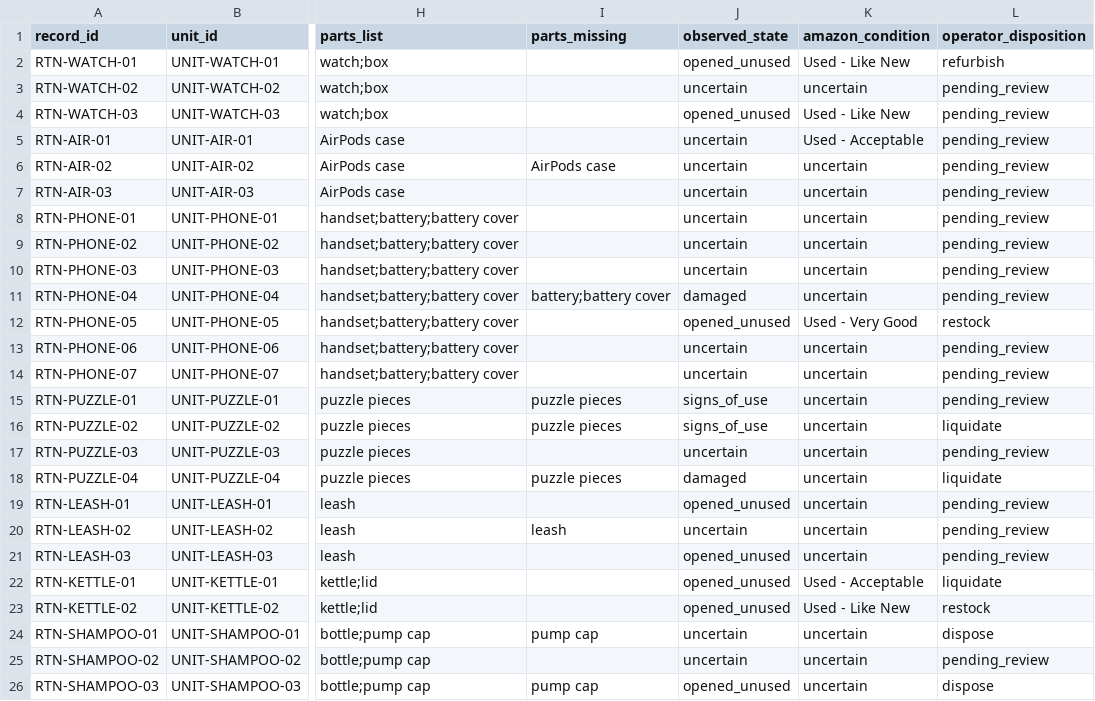
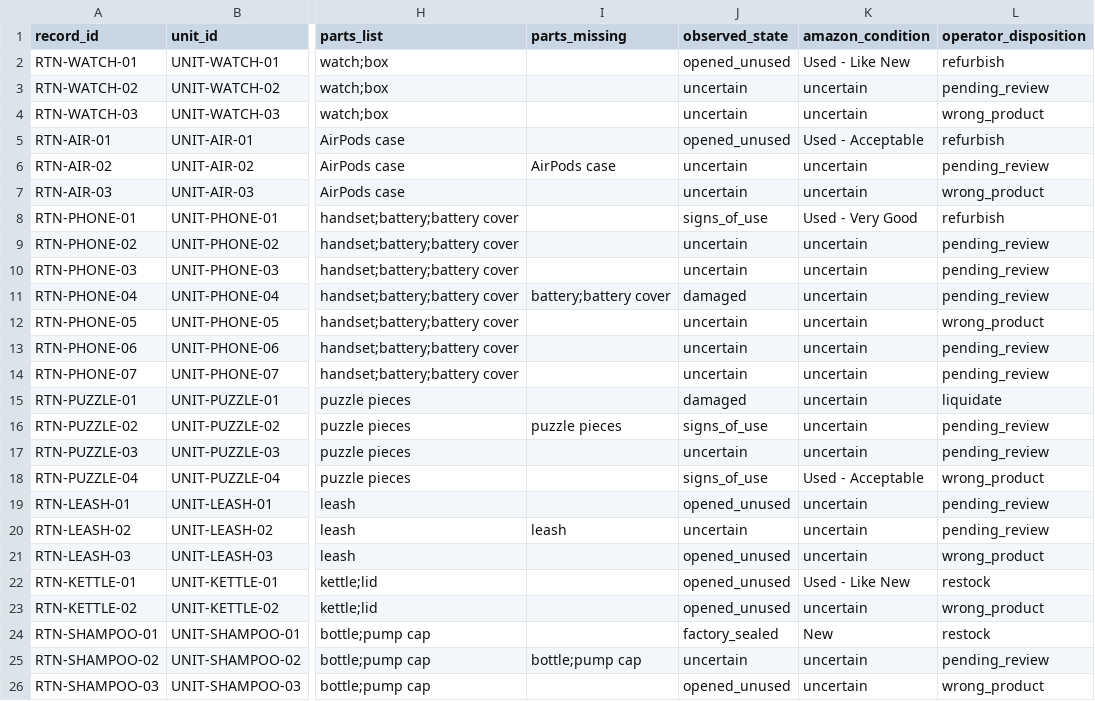
Before and after one commit to upeshchowdary/cube26-rtn-0045-upeshchowdary, a CSV file: agent/manual_test_images/returns_output_30.csv, drawn as a sheet; only a part is shown, gaps mark what is left out; the diff covers the shown part only; the diff names each change by its address in the sheet, - before the commit and + after, or states it on an @@ line.

```diff
--- a/agent/manual_test_images/returns_output_30.csv
+++ b/agent/manual_test_images/returns_output_30.csv
-J4 (observed_state): opened_unused
+J4 (observed_state): uncertain
-K4 (amazon_condition): Used - Like New
+K4 (amazon_condition): uncertain
-L4 (operator_disposition): pending_review
+L4 (operator_disposition): wrong_product
-J5 (observed_state): uncertain
+J5 (observed_state): opened_unused
-L5 (operator_disposition): pending_review
+L5 (operator_disposition): refurbish
-L7 (operator_disposition): pending_review
+L7 (operator_disposition): wrong_product
-J8 (observed_state): uncertain
+J8 (observed_state): signs_of_use
-K8 (amazon_condition): uncertain
+K8 (amazon_condition): Used - Very Good
-L8 (operator_disposition): pending_review
+L8 (operator_disposition): refurbish
-J12 (observed_state): opened_unused
+J12 (observed_state): uncertain
-K12 (amazon_condition): Used - Very Good
+K12 (amazon_condition): uncertain
-L12 (operator_disposition): restock
+L12 (operator_disposition): wrong_product
-I15 (parts_missing): puzzle pieces
+I15 (parts_missing): (empty)
-J15 (observed_state): signs_of_use
+J15 (observed_state): damaged
-L15 (operator_disposition): pending_review
+L15 (operator_disposition): liquidate
-L16 (operator_disposition): liquidate
+L16 (operator_disposition): pending_review
-I18 (parts_missing): puzzle pieces
+I18 (parts_missing): (empty)
-J18 (observed_state): damaged
+J18 (observed_state): signs_of_use
-K18 (amazon_condition): uncertain
+K18 (amazon_condition): Used - Acceptable
-L18 (operator_disposition): liquidate
+L18 (operator_disposition): wrong_product
-L21 (operator_disposition): pending_review
+L21 (operator_disposition): wrong_product
-K22 (amazon_condition): Used - Acceptable
+K22 (amazon_condition): Used - Like New
-L22 (operator_disposition): liquidate
+L22 (operator_disposition): restock
-K23 (amazon_condition): Used - Like New
+K23 (amazon_condition): uncertain
-L23 (operator_disposition): restock
+L23 (operator_disposition): wrong_product
-I24 (parts_missing): pump cap
+I24 (parts_missing): (empty)
-J24 (observed_state): uncertain
+J24 (observed_state): factory_sealed
-K24 (amazon_condition): uncertain
+K24 (amazon_condition): New
-L24 (operator_disposition): dispose
+L24 (operator_disposition): restock
-I25 (parts_missing): (empty)
+I25 (parts_missing): bottle;pump cap
-I26 (parts_missing): pump cap
+I26 (parts_missing): (empty)
-L26 (operator_disposition): dispose
+L26 (operator_disposition): wrong_product
```
Also changed, not shown: 8 edited cells elsewhere in this file, 13 other files.
